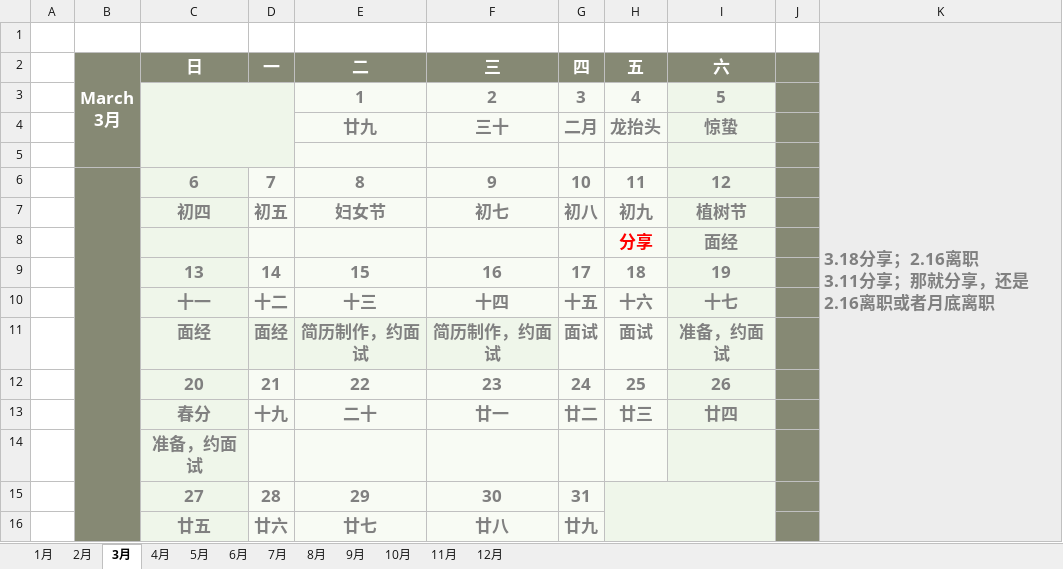
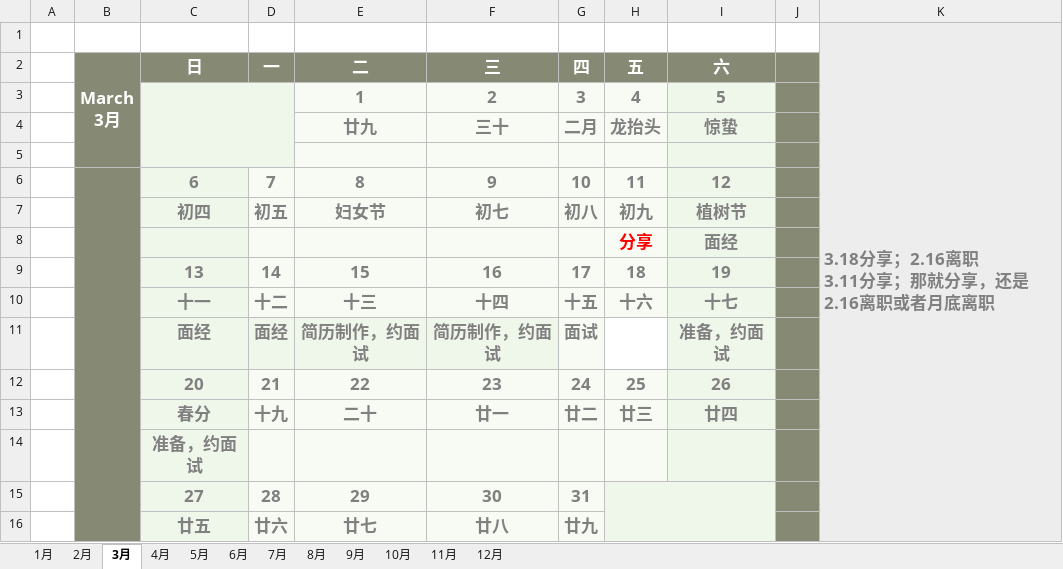
Before and after one commit to dingtom/note, an Excel workbook: draft/日历.xlsx, sheet 3月, drawn as a sheet; values as stored, in another font and other column widths than the file's, no borders; charts and pictures not drawn; the diff names each change by its address in the sheet, - before the commit and + after, or states it on an @@ line.

```diff
--- a/draft/日历.xlsx (sheet 3月)
+++ b/draft/日历.xlsx (sheet 3月)
-H11 (五): 面试
+H11 (五): (empty)
-H11 fill: #F8FBF4
+H11 fill: none
```
Also changed, not shown: charts or pictures, 4 other files.
